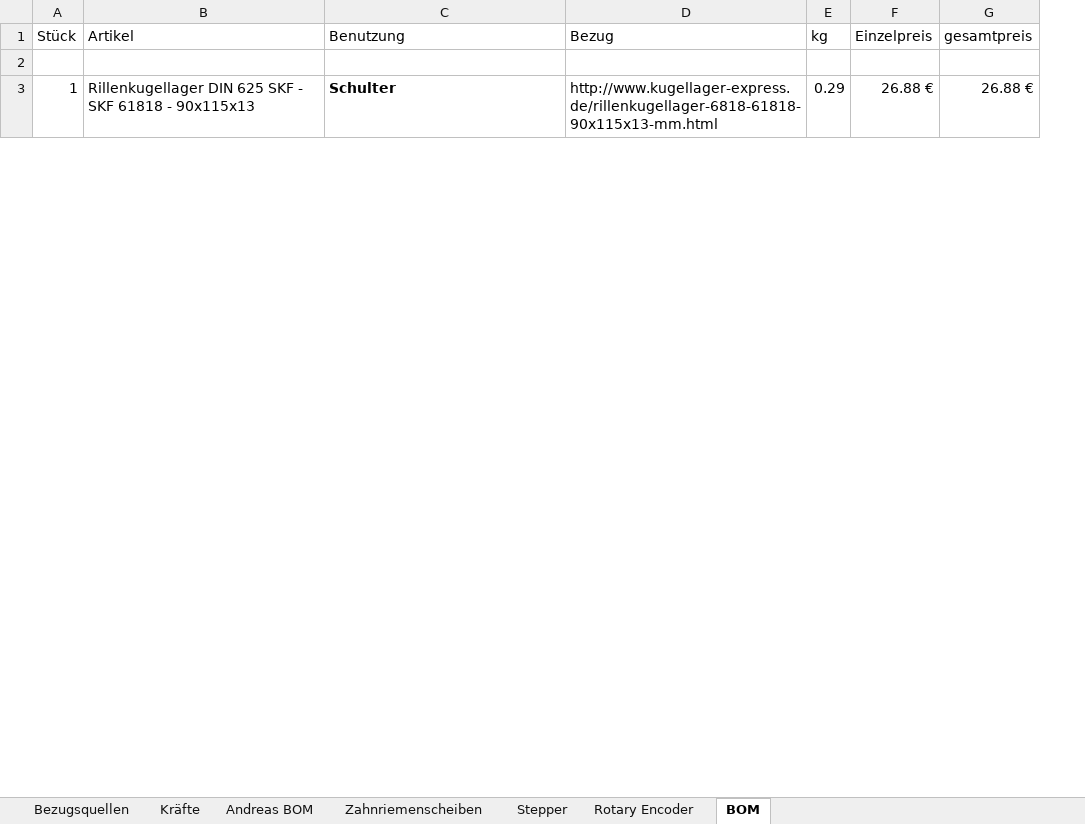
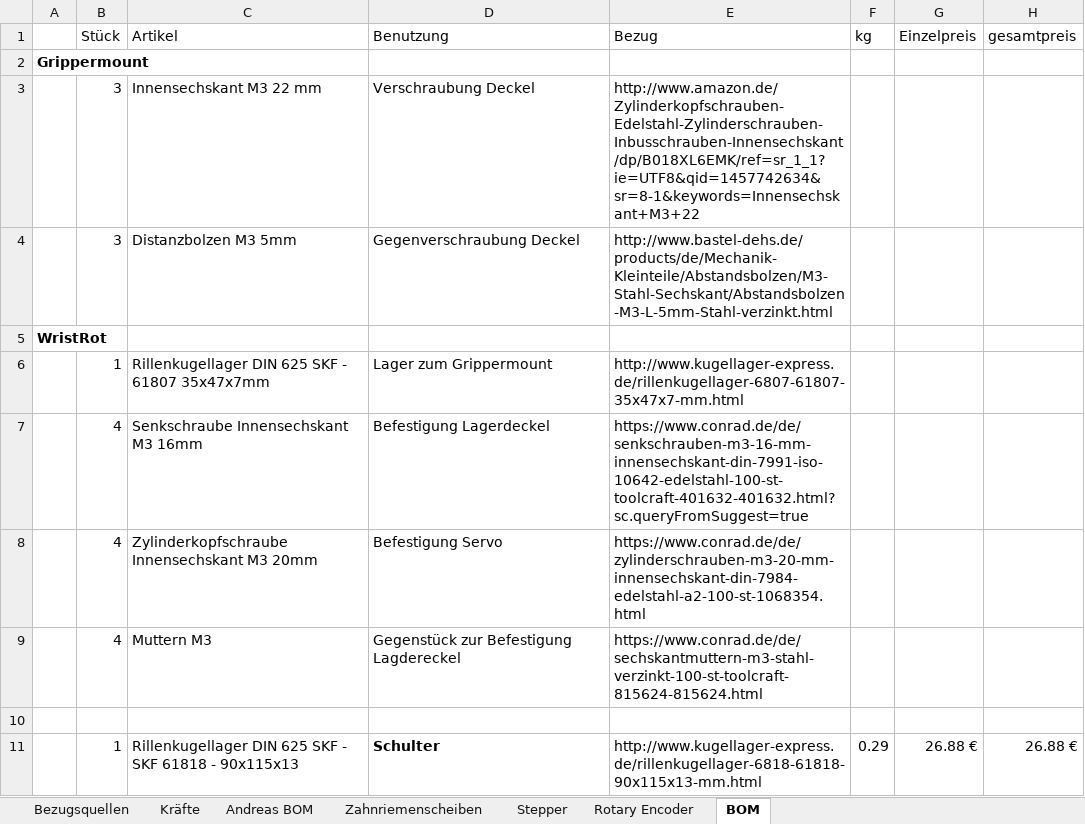
Before and after one commit to goergch/Walter, an Excel workbook: BOM.xlsx, sheet BOM, drawn as a sheet; only a part is shown; values as stored, in another font and other column widths than the file's, no borders; the diff names each change by its address in the sheet, - before the commit and + after, or states it on an @@ line.

```diff
--- a/BOM.xlsx (sheet BOM)
+++ b/BOM.xlsx (sheet BOM)
+column A, empty
+row 2: Grippermount
+row 3:  | 3 | Innensechskant M3 22 mm | Verschraubung Deckel | http://www.amazon.de/Zylinderkopfschrauben-Edelstahl-Zylinderschrauben-Inbusschrauben-Innensechskant/dp/B018XL6EMK/ref=sr_1_1?ie=UTF8&qid=1457742634&sr=8-1&keywords=Innensechskant+M3+22
+row 4:  | 3 | Distanzbolzen M3 5mm | Gegenverschraubung Deckel | http://www.bastel-dehs.de/products/de/Mechanik-Kleinteile/Abstandsbolzen/M3-Stahl-Sechskant/Abstandsbolzen-M3-L-5mm-Stahl-verzinkt.html
+row 5: WristRot
+row 6:  | 1 | Rillenkugellager DIN 625 SKF - 61807 35x47x7mm | Lager zum Grippermount | http://www.kugellager-express.de/rillenkugellager-6807-61807-35x47x7-mm.html
+row 7:  | 4 | Senkschraube Innensechskant M3 16mm | Befestigung Lagerdeckel | https://www.conrad.de/de/senkschrauben-m3-16-mm-innensechskant-din-7991-iso-10642-edelstahl-100-st-toolcraft-401632-401632.html?sc.queryFromSuggest=true
+row 8:  | 4 | Zylinderkopfschraube Innensechskant M3 20mm | Befestigung Servo | https://www.conrad.de/de/zylinderschrauben-m3-20-mm-innensechskant-din-7984-edelstahl-a2-100-st-1068354.html
+row 9:  | 4 | Muttern M3 | Gegenstück zur Befestigung Lagdereckel | https://www.conrad.de/de/sechskantmuttern-m3-stahl-verzinkt-100-st-toolcraft-815624-815624.html
```
Also changed, not shown: sheet Bezugsquellen, formulas that keep their value, 3 other files.
